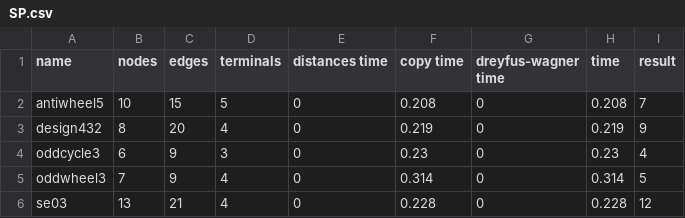
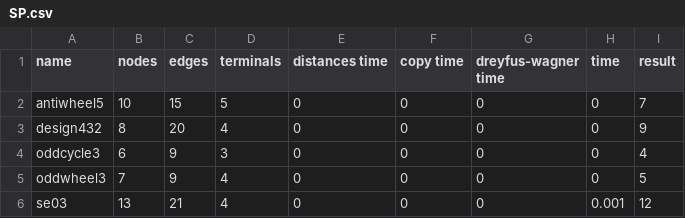
Before and after one commit to Qovaros/Steiner-Tree, a CSV file: results/gpu_results/SP.csv, drawn as a sheet.

```diff
--- a/results/gpu_results/SP.csv
+++ b/results/gpu_results/SP.csv
@@ -1,6 +1,6 @@
 name,nodes,edges,terminals,distances time, copy time, dreyfus-wagner time,time,result
-antiwheel5,10,15,5,0,0.208,0,0.208,7
-design432,8,20,4,0,0.219,0,0.219,9
-oddcycle3,6,9,3,0,0.23,0,0.23,4
-oddwheel3,7,9,4,0,0.314,0,0.314,5
-se03,13,21,4,0,0.228,0,0.228,12
+antiwheel5,10,15,5,0,0,0,0,7
+design432,8,20,4,0,0,0,0,9
+oddcycle3,6,9,3,0,0,0,0,4
+oddwheel3,7,9,4,0,0,0,0,5
+se03,13,21,4,0,0,0,0.001,12
```
Also changed, not shown: results/gpu_better.csv, results/gpu_results/ES10FST.csv, 22 other files.
